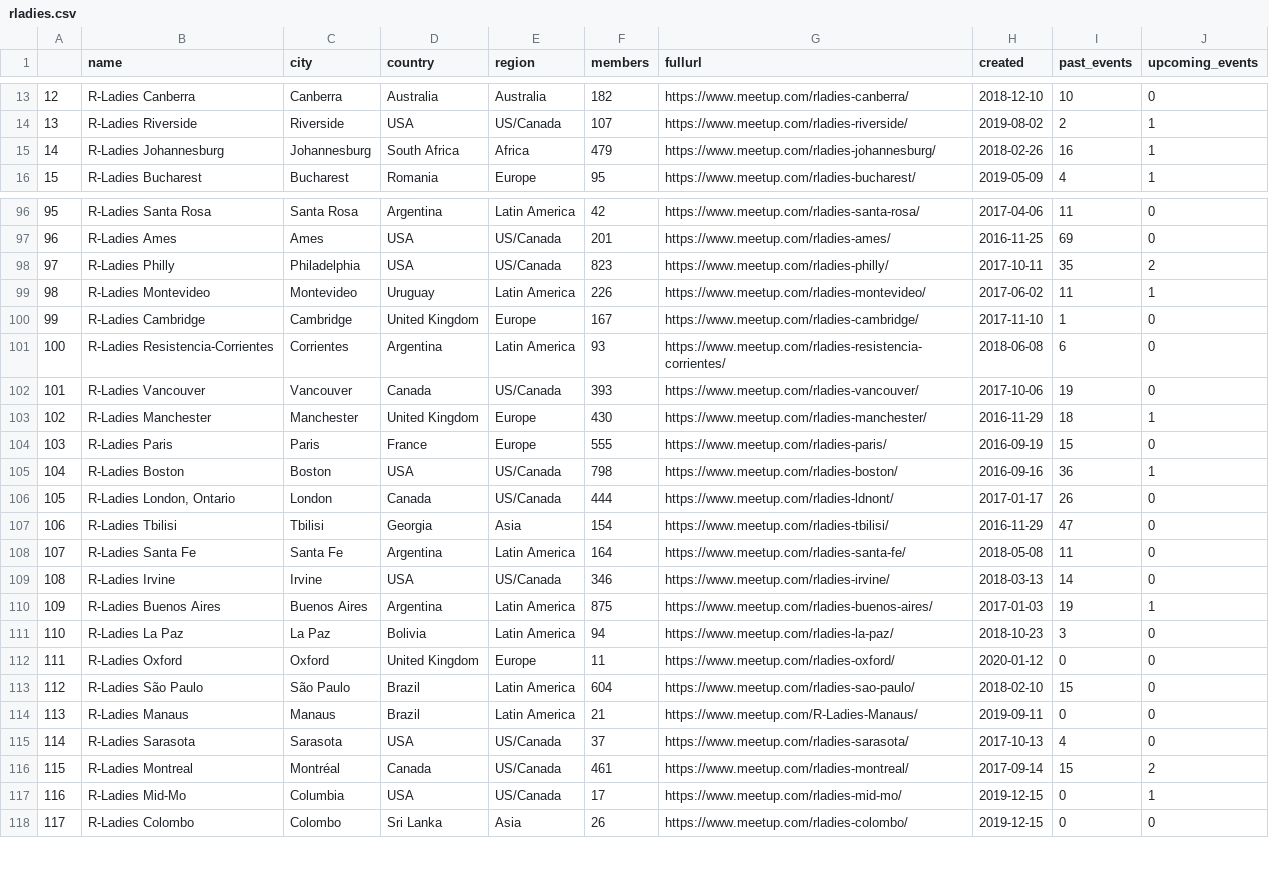
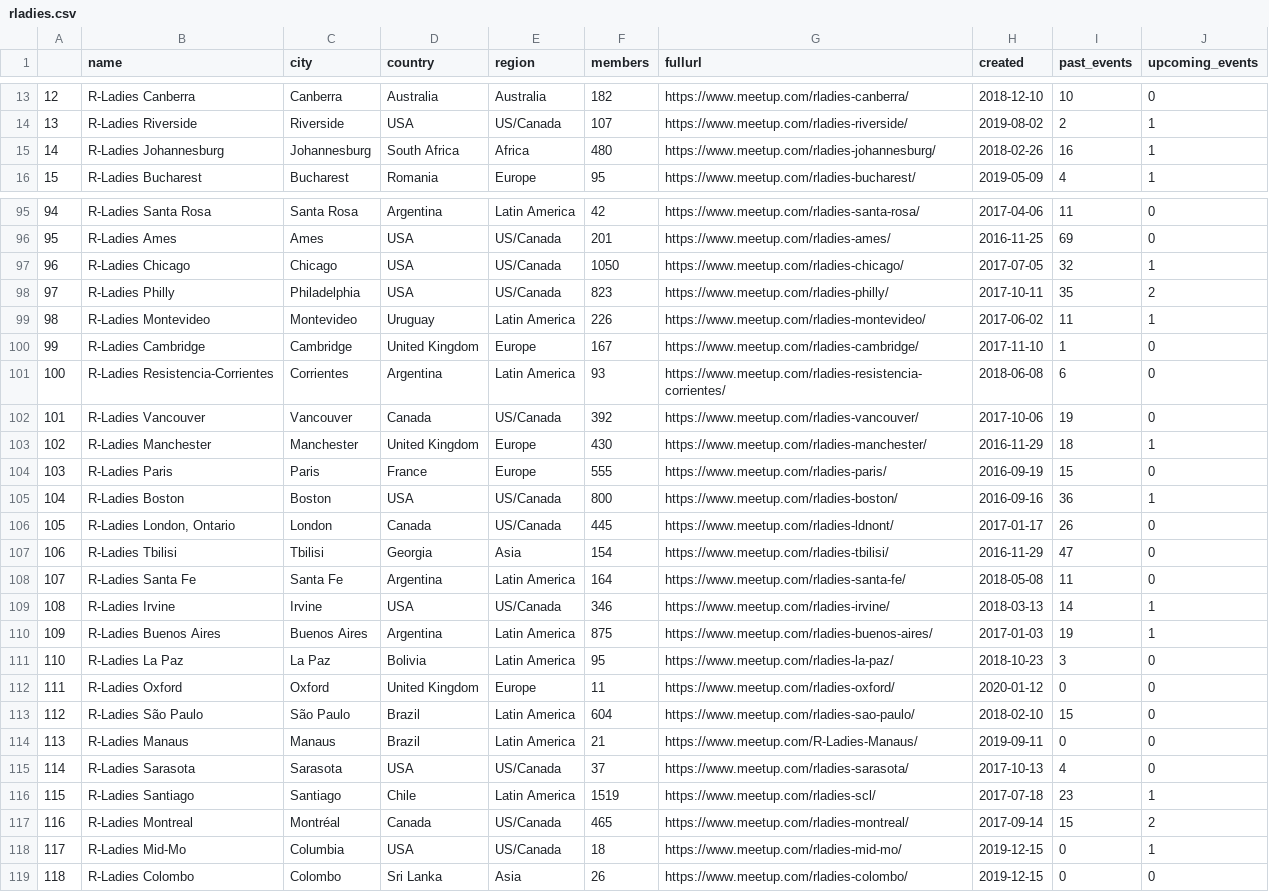
Before and after one commit to r-community/user-groups, a CSV file: docs/data/rladies.csv, drawn as a sheet; only a part is shown, gaps mark what is left out; addresses are those after the commit; the diff covers the shown part only; the diff names each change by its address in the sheet, - before the commit and + after, or states it on an @@ line.

```diff
--- a/docs/data/rladies.csv
+++ b/docs/data/rladies.csv
-F15 (members): 479
+F15 (members): 480
@@ column A renumbered between rows 22 and 175 @@
@@ row 92 moved to row 97: 96 @@
-F102 (members): 393
+F102 (members): 392
-F105 (members): 798
+F105 (members): 800
-F106 (members): 444
+F106 (members): 445
-J109 (upcoming_events): 0
+J109 (upcoming_events): 1
-F111 (members): 94
+F111 (members): 95
+row 116: 115 | R-Ladies Santiago | Santiago | Chile | Latin America | 1519 | https://www.meetup.com/rladies-scl/ | 2017-07-18 | 23 | 1
-F117 (members): 461
+F117 (members): 465
-F118 (members): 17
+F118 (members): 18
```
Also changed, not shown: 3 added rows, 4 removed rows, 4 moved rows and 21 edited cells elsewhere in this file, docs/data/rugs.csv, 5 other files.
